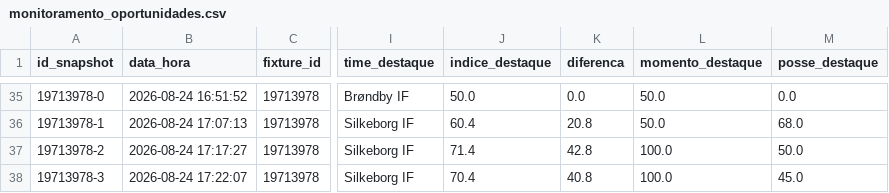
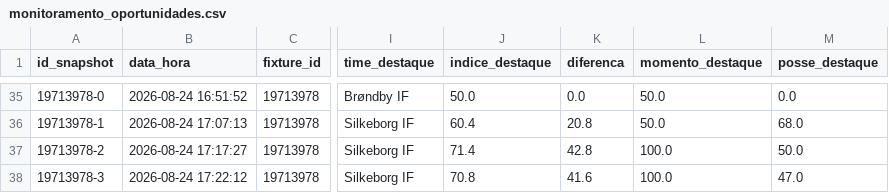
Before and after one commit to ehvvlc-stack/smart-sport-analyzer, a CSV file: data/monitoramento_oportunidades.csv, drawn as a sheet; only a part is shown, gaps mark what is left out; the diff names each change by its address in the sheet, - before the commit and + after, or states it on an @@ line.

Commit message:
Atualiza monitoramento autÃ´nomo

```diff
--- a/data/monitoramento_oportunidades.csv
+++ b/data/monitoramento_oportunidades.csv
-B38 (data_hora): 2026-08-24 17:22:07
+B38 (data_hora): 2026-08-24 17:22:12
-J38 (indice_destaque): 70.4
+J38 (indice_destaque): 70.8
-K38 (diferenca): 40.8
+K38 (diferenca): 41.6
-M38 (posse_destaque): 45.0
+M38 (posse_destaque): 47.0
```
